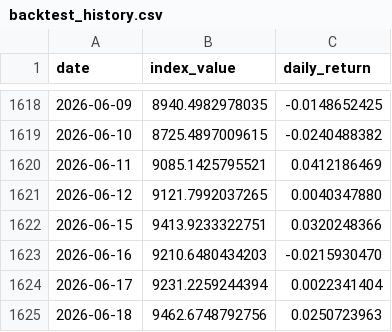
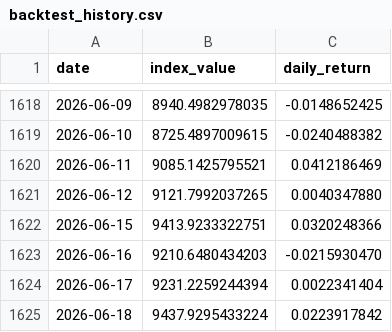
Before and after one commit to Riccard0631/rp-ai-infrastructure-30-index, a CSV file: backtest_history.csv, drawn as a sheet; only a part is shown, gaps mark what is left out.

```diff
--- a/backtest_history.csv
+++ b/backtest_history.csv
@@ -1624,2 +1624,2 @@ date,index_value,daily_return
 2026-06-17,9231.2259244394,0.0022341404
-2026-06-18,9462.6748792756,0.0250723963
+2026-06-18,9437.9295433224,0.0223917842
```
Also changed, not shown: 20 other files.
